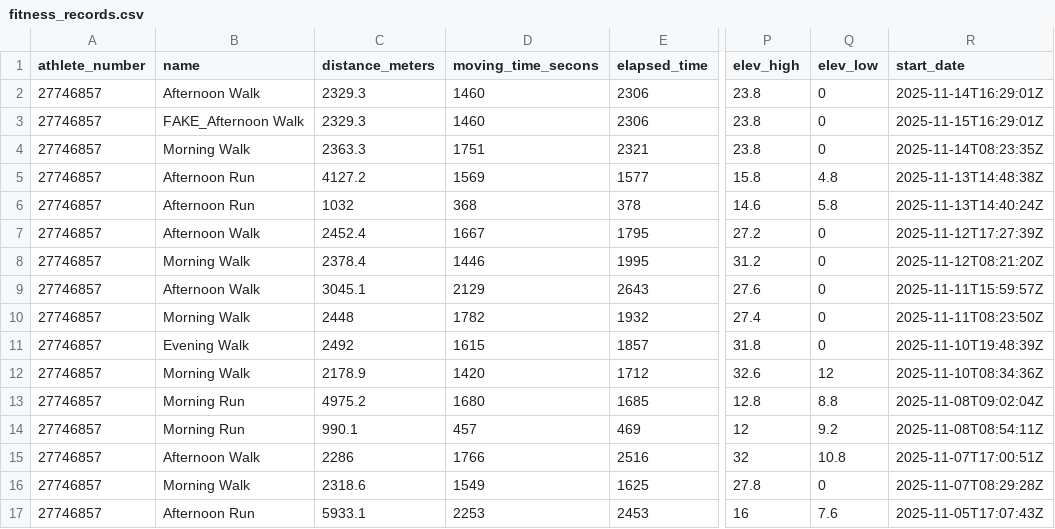
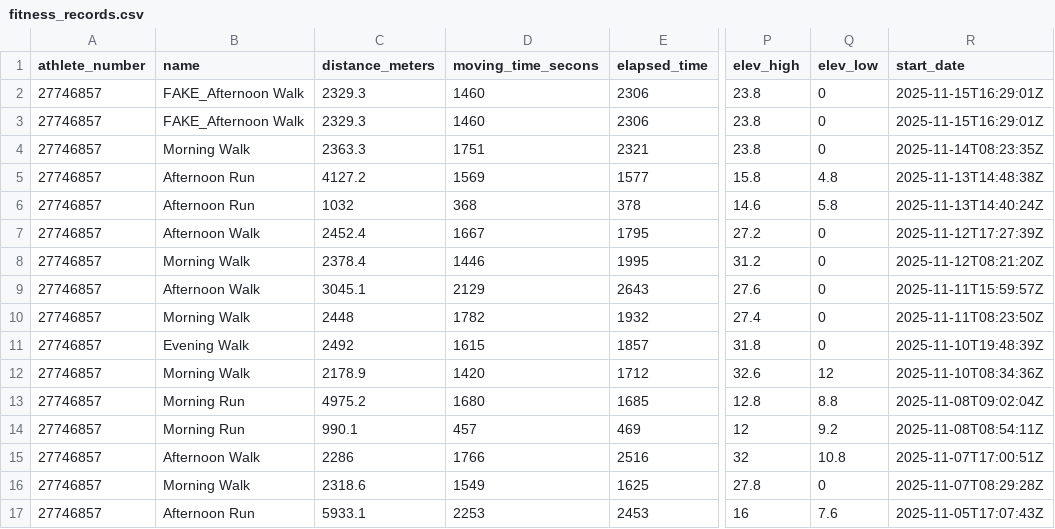
Before and after one commit to oleksandr-g-rock/fitness, a CSV file: fitness_records.csv, drawn as a sheet; only a part is shown, gaps mark what is left out; the diff names each change by its address in the sheet, - before the commit and + after, or states it on an @@ line.

Commit message:
Update fitness_records.csv

```diff
--- a/fitness_records.csv
+++ b/fitness_records.csv
-B2 (name): Afternoon Walk
+B2 (name): FAKE_Afternoon Walk
-R2 (start_date): 2025-11-14T16:29:01Z
+R2 (start_date): 2025-11-15T16:29:01Z
```
